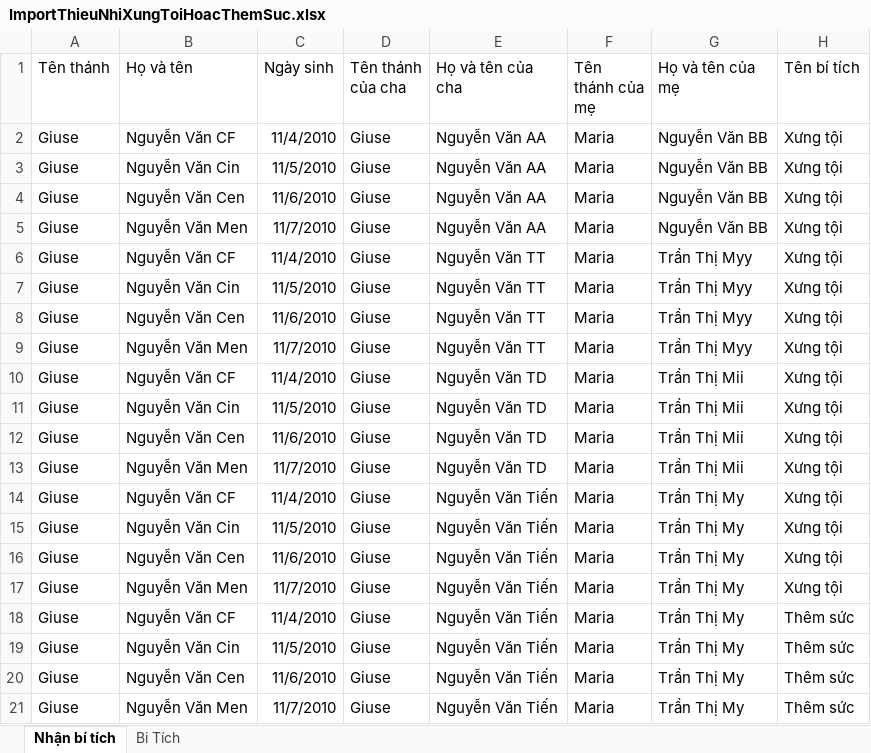
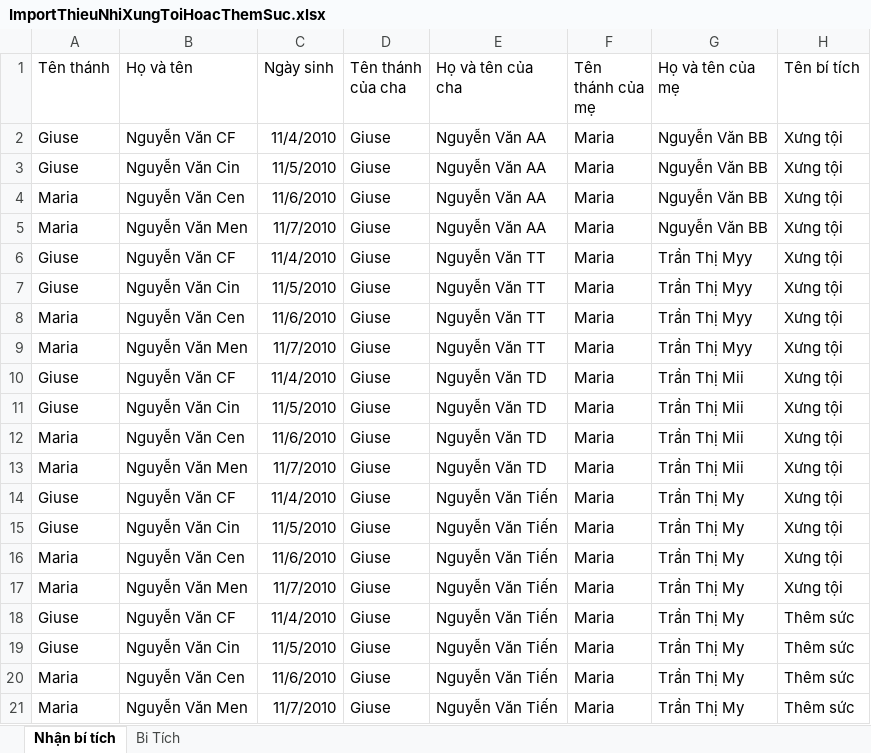
Before and after one commit to Hung-Nguyen00/so-gia-dinh-cong-giao, an Excel workbook: public/excels/ImportThieuNhiXungToiHoacThemSuc.xlsx, sheet Nhận bí tích, drawn as a sheet; only a part is shown; values as stored, in another font and other column widths than the file's, no borders; the diff names each change by its address in the sheet, - before the commit and + after, or states it on an @@ line.

```diff
--- a/public/excels/ImportThieuNhiXungToiHoacThemSuc.xlsx (sheet Nhận bí tích)
+++ b/public/excels/ImportThieuNhiXungToiHoacThemSuc.xlsx (sheet Nhận bí tích)
-A4:A5 (Tên thánh): Giuse
+A4:A5 (Tên thánh): Maria
-A8:A9 (Tên thánh): Giuse
+A8:A9 (Tên thánh): Maria
-A12:A13 (Tên thánh): Giuse
+A12:A13 (Tên thánh): Maria
-A16:A17 (Tên thánh): Giuse
+A16:A17 (Tên thánh): Maria
-A20:A21 (Tên thánh): Giuse
+A20:A21 (Tên thánh): Maria
```
Also changed, not shown: public/excels/ImportSoGiaDinh.xlsx, 6 other files.
